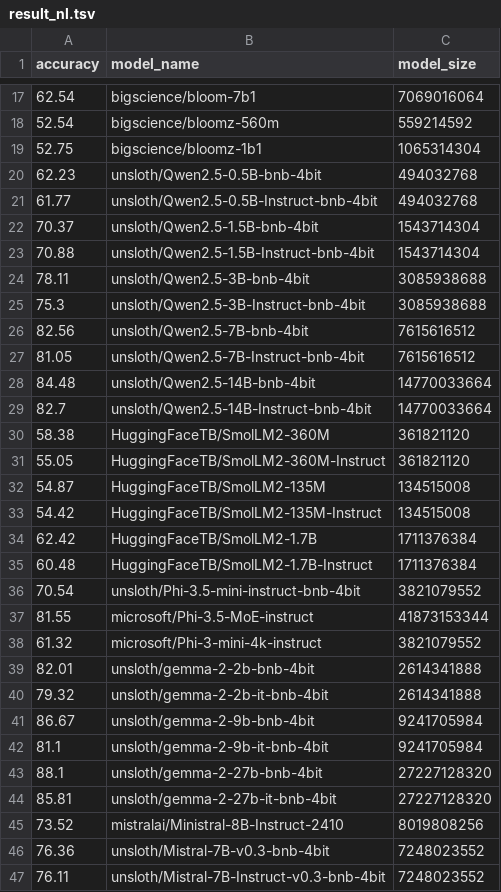
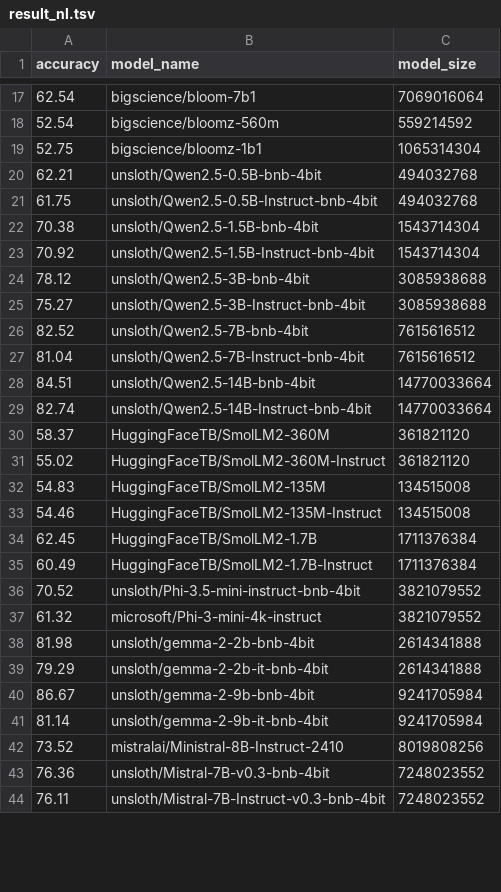
Before and after one commit to davebulaval/QFrBLiMP, a TSV file: results/result_nl.tsv, drawn as a sheet; only a part is shown, gaps mark what is left out; the diff covers the shown part only.

```diff
--- a/results/result_nl.tsv
+++ b/results/result_nl.tsv
@@ -19,27 +19,24 @@ accuracy	model_name	model_size
 52.75	bigscience/bloomz-1b1	1065314304
-62.23	unsloth/Qwen2.5-0.5B-bnb-4bit	494032768
-61.77	unsloth/Qwen2.5-0.5B-Instruct-bnb-4bit	494032768
-70.37	unsloth/Qwen2.5-1.5B-bnb-4bit	1543714304
-70.88	unsloth/Qwen2.5-1.5B-Instruct-bnb-4bit	1543714304
-78.11	unsloth/Qwen2.5-3B-bnb-4bit	3085938688
-75.3	unsloth/Qwen2.5-3B-Instruct-bnb-4bit	3085938688
-82.56	unsloth/Qwen2.5-7B-bnb-4bit	7615616512
-81.05	unsloth/Qwen2.5-7B-Instruct-bnb-4bit	7615616512
-84.48	unsloth/Qwen2.5-14B-bnb-4bit	14770033664
-82.7	unsloth/Qwen2.5-14B-Instruct-bnb-4bit	14770033664
-58.38	HuggingFaceTB/SmolLM2-360M	361821120
-55.05	HuggingFaceTB/SmolLM2-360M-Instruct	361821120
-54.87	HuggingFaceTB/SmolLM2-135M	134515008
-54.42	HuggingFaceTB/SmolLM2-135M-Instruct	134515008
-62.42	HuggingFaceTB/SmolLM2-1.7B	1711376384
-60.48	HuggingFaceTB/SmolLM2-1.7B-Instruct	1711376384
-70.54	unsloth/Phi-3.5-mini-instruct-bnb-4bit	3821079552
-81.55	microsoft/Phi-3.5-MoE-instruct	41873153344
+62.21	unsloth/Qwen2.5-0.5B-bnb-4bit	494032768
+61.75	unsloth/Qwen2.5-0.5B-Instruct-bnb-4bit	494032768
+70.38	unsloth/Qwen2.5-1.5B-bnb-4bit	1543714304
+70.92	unsloth/Qwen2.5-1.5B-Instruct-bnb-4bit	1543714304
+78.12	unsloth/Qwen2.5-3B-bnb-4bit	3085938688
+75.27	unsloth/Qwen2.5-3B-Instruct-bnb-4bit	3085938688
+82.52	unsloth/Qwen2.5-7B-bnb-4bit	7615616512
+81.04	unsloth/Qwen2.5-7B-Instruct-bnb-4bit	7615616512
+84.51	unsloth/Qwen2.5-14B-bnb-4bit	14770033664
+82.74	unsloth/Qwen2.5-14B-Instruct-bnb-4bit	14770033664
+58.37	HuggingFaceTB/SmolLM2-360M	361821120
+55.02	HuggingFaceTB/SmolLM2-360M-Instruct	361821120
+54.83	HuggingFaceTB/SmolLM2-135M	134515008
+54.46	HuggingFaceTB/SmolLM2-135M-Instruct	134515008
+62.45	HuggingFaceTB/SmolLM2-1.7B	1711376384
+60.49	HuggingFaceTB/SmolLM2-1.7B-Instruct	1711376384
+70.52	unsloth/Phi-3.5-mini-instruct-bnb-4bit	3821079552
 61.32	microsoft/Phi-3-mini-4k-instruct	3821079552
-82.01	unsloth/gemma-2-2b-bnb-4bit	2614341888
-79.32	unsloth/gemma-2-2b-it-bnb-4bit	2614341888
+81.98	unsloth/gemma-2-2b-bnb-4bit	2614341888
+79.29	unsloth/gemma-2-2b-it-bnb-4bit	2614341888
 86.67	unsloth/gemma-2-9b-bnb-4bit	9241705984
-81.1	unsloth/gemma-2-9b-it-bnb-4bit	9241705984
-88.1	unsloth/gemma-2-27b-bnb-4bit	27227128320
-85.81	unsloth/gemma-2-27b-it-bnb-4bit	27227128320
+81.14	unsloth/gemma-2-9b-it-bnb-4bit	9241705984
 73.52	mistralai/Ministral-8B-Instruct-2410	8019808256
```
Also changed, not shown: 3 removed rows and 48 edited cells elsewhere in this file, results/result_fr.tsv, results/result_ja.tsv, 7 other files.
